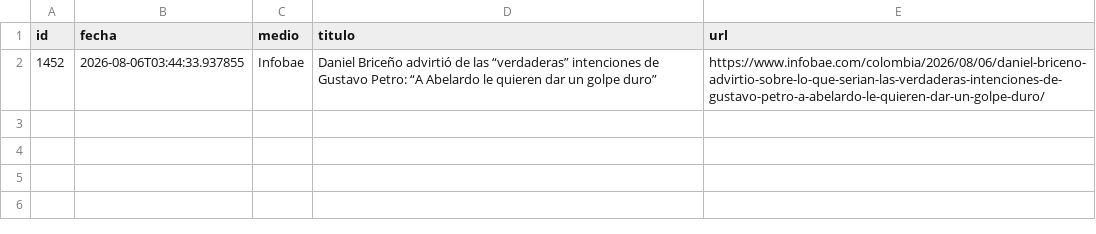
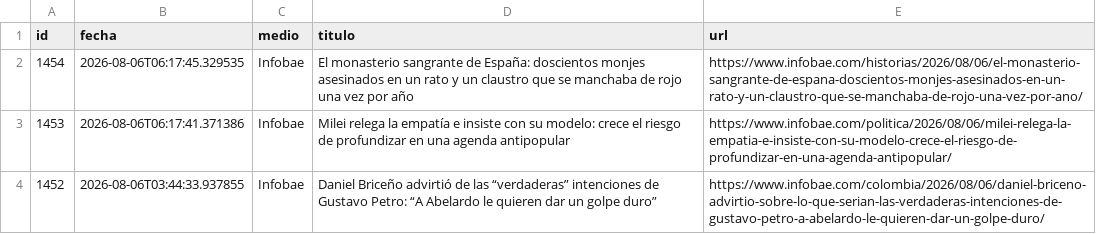
Before and after one commit to ElvisChatzky/BusProyect, a CSV file: data/hoy.csv, drawn as a sheet; the diff names each change by its address in the sheet, - before the commit and + after, or states it on an @@ line.

```diff
--- a/data/hoy.csv
+++ b/data/hoy.csv
+row 2: 1454 | 2026-08-06T06:17:45.329535 | Infobae | El monasterio sangrante de España: doscientos monjes asesinados en un rato y un claustro que se manchaba de rojo una vez por año | https://www.infobae.com/historias/2026/08/06/el-monasterio-sangrante-de-espana-doscientos-monjes-asesinados-en-un-rato-y-un-claustro-que-se-manchaba-de-rojo-una-vez-por-ano/
+row 3: 1453 | 2026-08-06T06:17:41.371386 | Infobae | Milei relega la empatía e insiste con su modelo: crece el riesgo de profundizar en una agenda antipopular | https://www.infobae.com/politica/2026/08/06/milei-relega-la-empatia-e-insiste-con-su-modelo-crece-el-riesgo-de-profundizar-en-una-agenda-antipopular/
```
Also changed, not shown: data/historico.csv, 1 other file.
